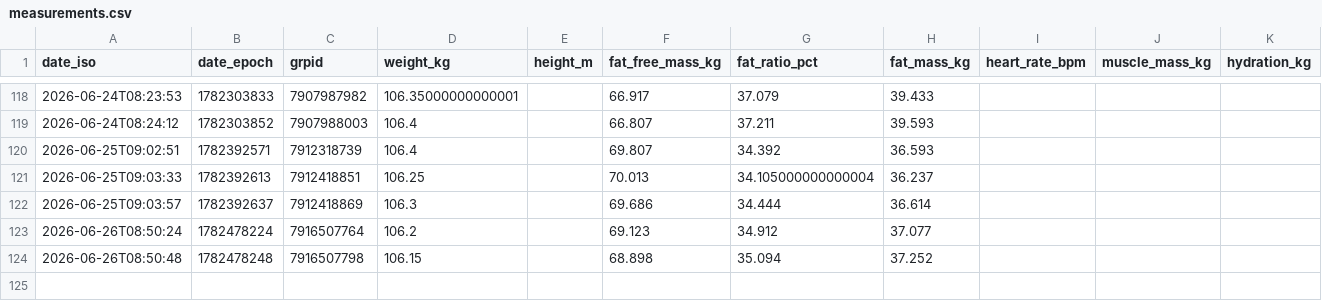
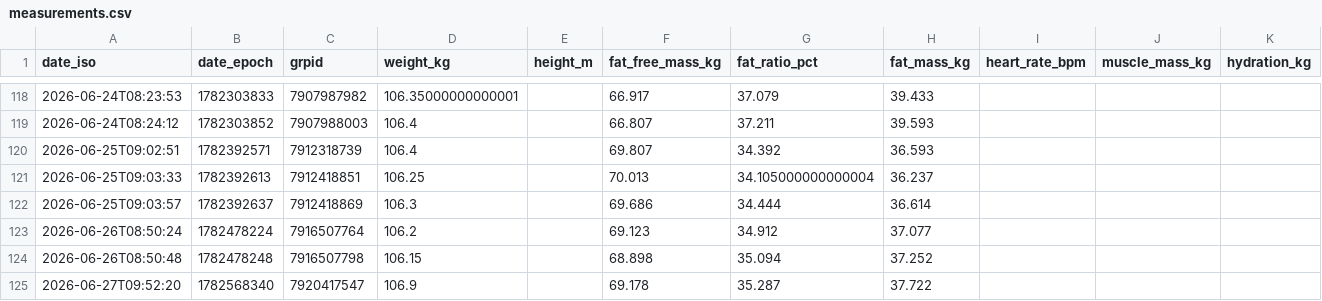
Before and after one commit to JustinJM76/health-coach, a CSV file: justin/measurements.csv, drawn as a sheet; only a part is shown, gaps mark what is left out; rows hold the shown columns only; the diff names each change by its address in the sheet, - before the commit and + after, or states it on an @@ line.

Commit message:
daily-update: justin plan for 2026-06-28 (Florida travel day — hold-the-line week begins)

```diff
--- a/justin/measurements.csv
+++ b/justin/measurements.csv
+row 125: 2026-06-27T09:52:20 | 1782568340 | 7920417547 | 106.9 |  | 69.178 | 35.287 | 37.722
```
Also changed, not shown: 1 other file.
